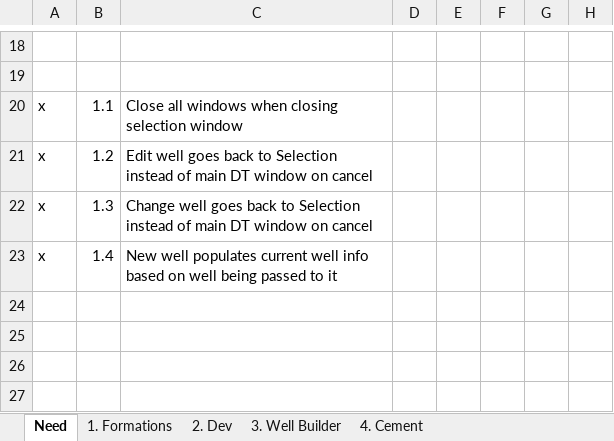
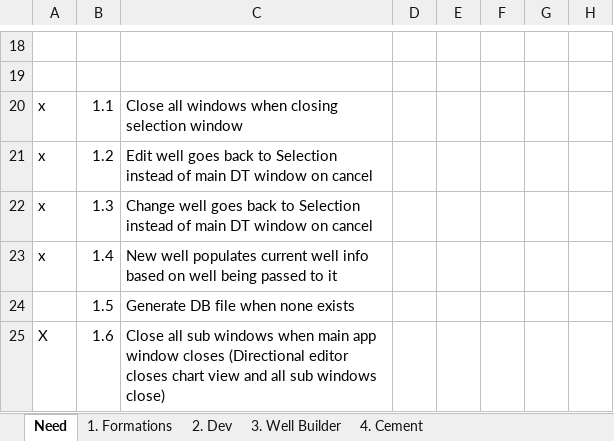
Before and after one commit to Terjit/DT, an Excel workbook: To Do.xlsx, sheet Need, drawn as a sheet; only a part is shown, gaps mark what is left out; values as stored, in another font and other column widths than the file's, no borders; the diff names each change by its address in the sheet, - before the commit and + after, or states it on an @@ line.

```diff
--- a/To Do.xlsx (sheet Need)
+++ b/To Do.xlsx (sheet Need)
+row 24:  | 1.5 | Generate DB file when none exists
+row 25: X | 1.6 | Close all sub windows when main app window closes (Directional editor closes chart view and all sub windows close)
```
Also changed, not shown: sheet 2. Dev, sheet 1. Formations, New Microsoft Excel Worksheet.xlsx, 9 other files.
